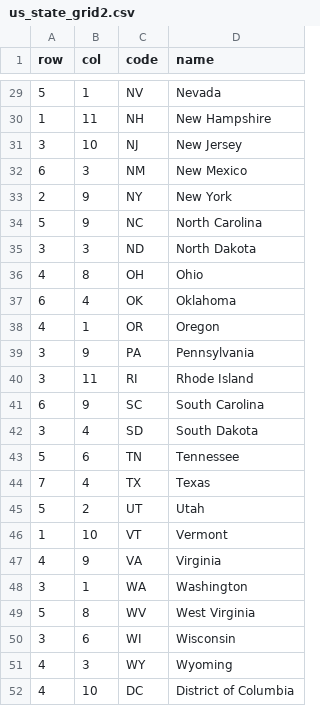
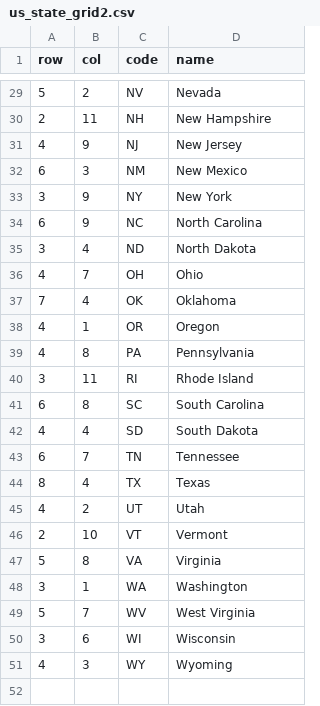
Before and after one commit to hafen/grid-designer, a CSV file: grids/us_state_grid2.csv, drawn as a sheet; only a part is shown, gaps mark what is left out; the diff covers the shown part only.

```diff
--- a/grids/us_state_grid2.csv
+++ b/grids/us_state_grid2.csv
@@ -29,24 +29,23 @@ row,col,code,name
-5,1,NV,Nevada
-1,11,NH,New Hampshire
-3,10,NJ,New Jersey
+5,2,NV,Nevada
+2,11,NH,New Hampshire
+4,9,NJ,New Jersey
 6,3,NM,New Mexico
-2,9,NY,New York
-5,9,NC,North Carolina
-3,3,ND,North Dakota
-4,8,OH,Ohio
-6,4,OK,Oklahoma
+3,9,NY,New York
+6,9,NC,North Carolina
+3,4,ND,North Dakota
+4,7,OH,Ohio
+7,4,OK,Oklahoma
 4,1,OR,Oregon
-3,9,PA,Pennsylvania
+4,8,PA,Pennsylvania
 3,11,RI,Rhode Island
-6,9,SC,South Carolina
-3,4,SD,South Dakota
-5,6,TN,Tennessee
-7,4,TX,Texas
-5,2,UT,Utah
-1,10,VT,Vermont
-4,9,VA,Virginia
+6,8,SC,South Carolina
+4,4,SD,South Dakota
+6,7,TN,Tennessee
+8,4,TX,Texas
+4,2,UT,Utah
+2,10,VT,Vermont
+5,8,VA,Virginia
 3,1,WA,Washington
-5,8,WV,West Virginia
+5,7,WV,West Virginia
 3,6,WI,Wisconsin
 4,3,WY,Wyoming
-4,10,DC,District of Columbia
```
Also changed, not shown: 20 edited cells elsewhere in this file, grids/us_state_grid1.csv, grids/us_state_grid3.csv, 6 other files.
